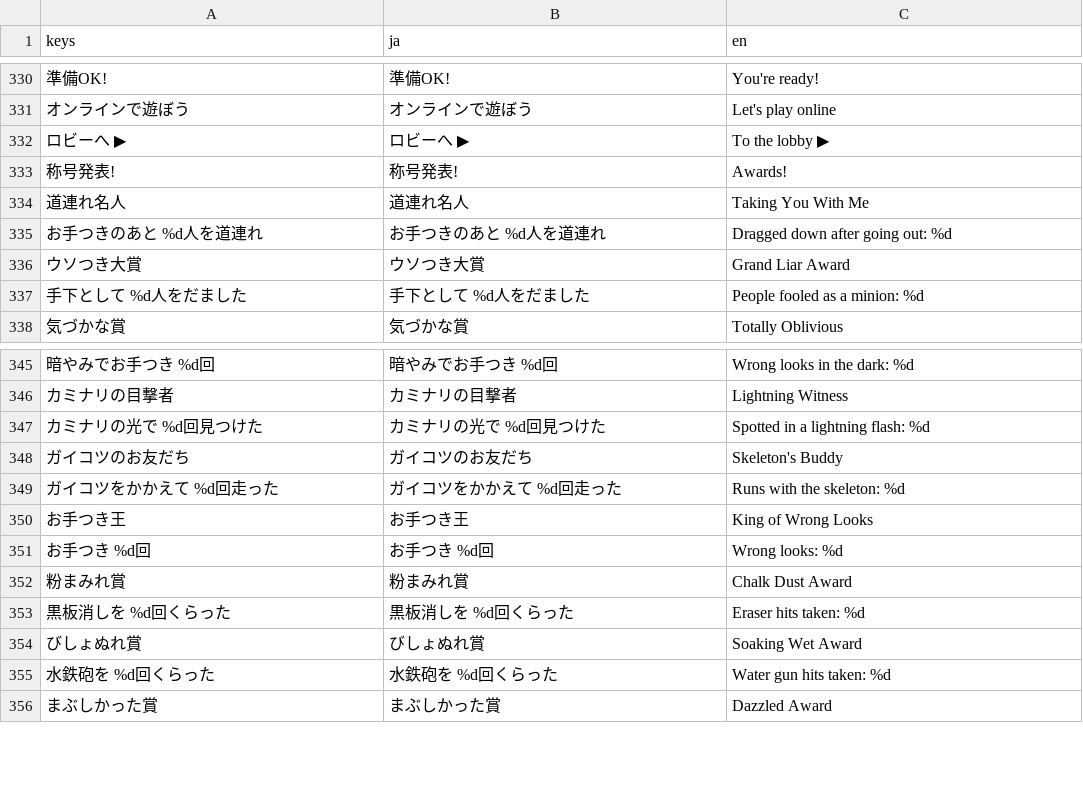
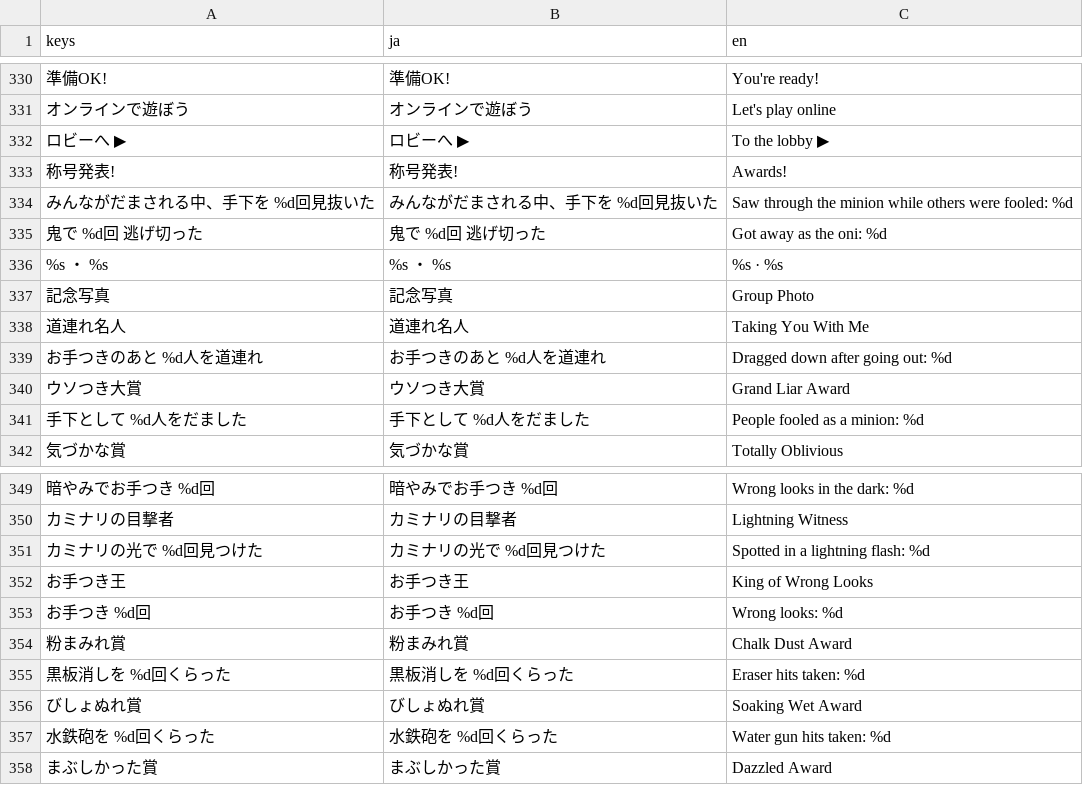
Before and after one commit to LisaYuumi/ushiro-micha-dame, a CSV file: assets/i18n/texts.csv, drawn as a sheet; only a part is shown, gaps mark what is left out; removed rows and columns are numbered as before the commit, all else as after; the diff covers the shown part only; the diff names each change by its address in the sheet, - before the commit and + after, or states it on an @@ line.

```diff
--- a/assets/i18n/texts.csv
+++ b/assets/i18n/texts.csv
+row 334: みんながだまされる中、手下を %d回見抜いた | みんながだまされる中、手下を %d回見抜いた | Saw through the minion while others were fooled: %d
+row 335: 鬼で %d回 逃げ切った | 鬼で %d回 逃げ切った | Got away as the oni: %d
+row 336: %s ・ %s | %s ・ %s | %s · %s
+row 337: 記念写真 | 記念写真 | Group Photo
-row 348: ガイコツのお友だち | ガイコツのお友だち | Skeleton's Buddy
-row 349: ガイコツをかかえて %d回走った | ガイコツをかかえて %d回走った | Runs with the skeleton: %d
```
Also changed, not shown: 19 removed rows elsewhere in this file, 10 other files.
